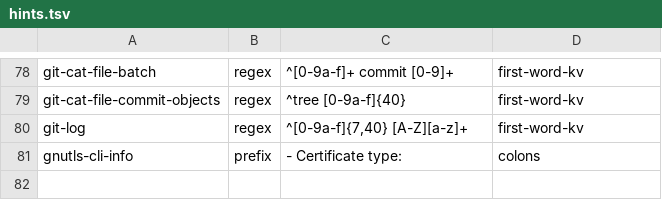
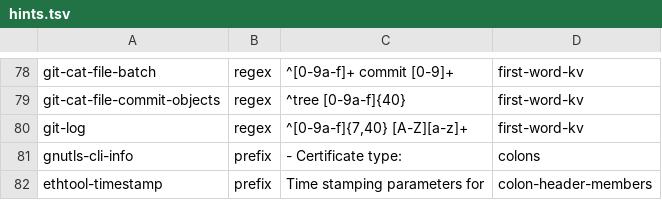
Before and after one commit to MartinGallagher-code/provost, a TSV file: extract/hints.tsv, drawn as a sheet; only a part is shown, gaps mark what is left out; the diff names each change by its address in the sheet, - before the commit and + after, or states it on an @@ line.

```diff
--- a/extract/hints.tsv
+++ b/extract/hints.tsv
+row 82: ethtool-timestamp | prefix | Time stamping parameters for | colon-header-members
```
Also changed, not shown: 4 other files.
